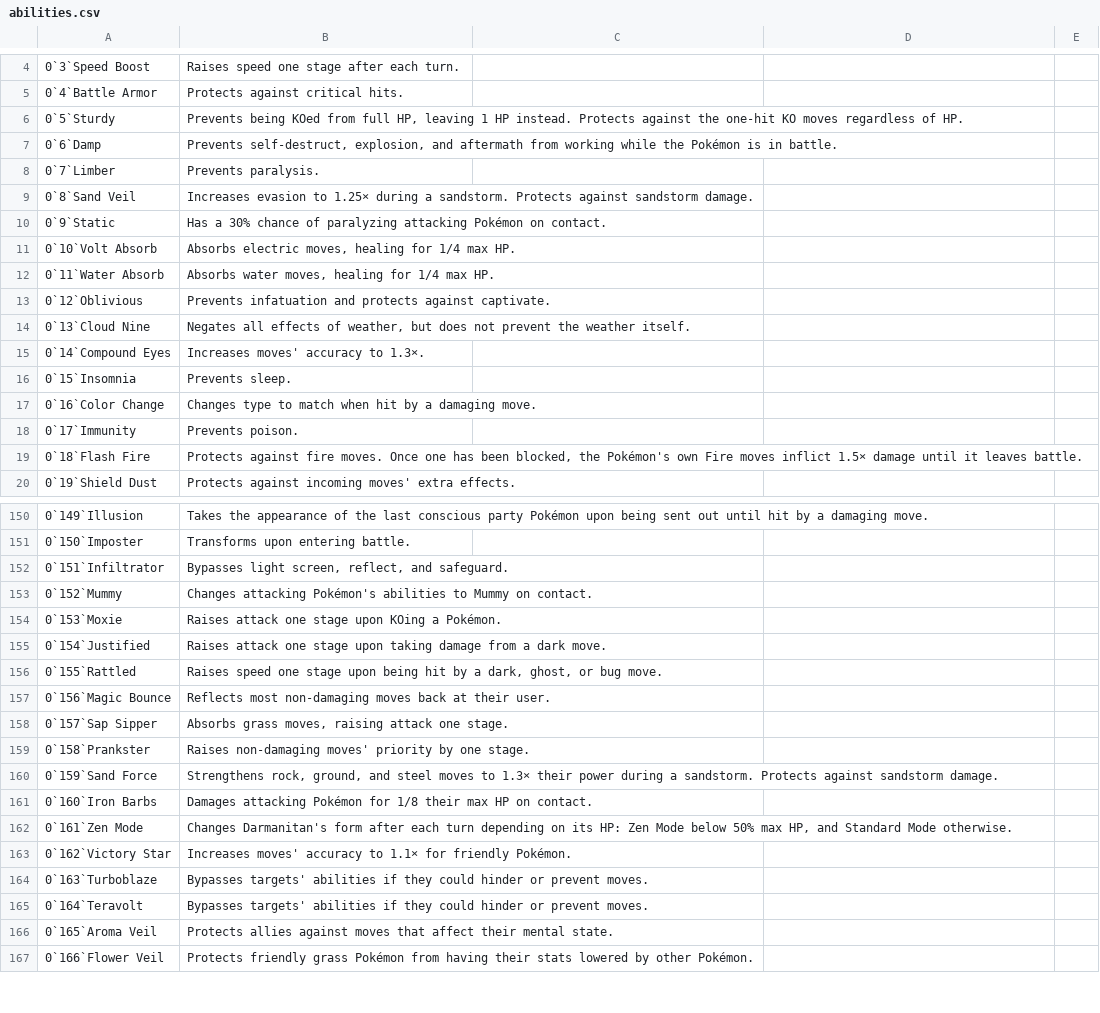
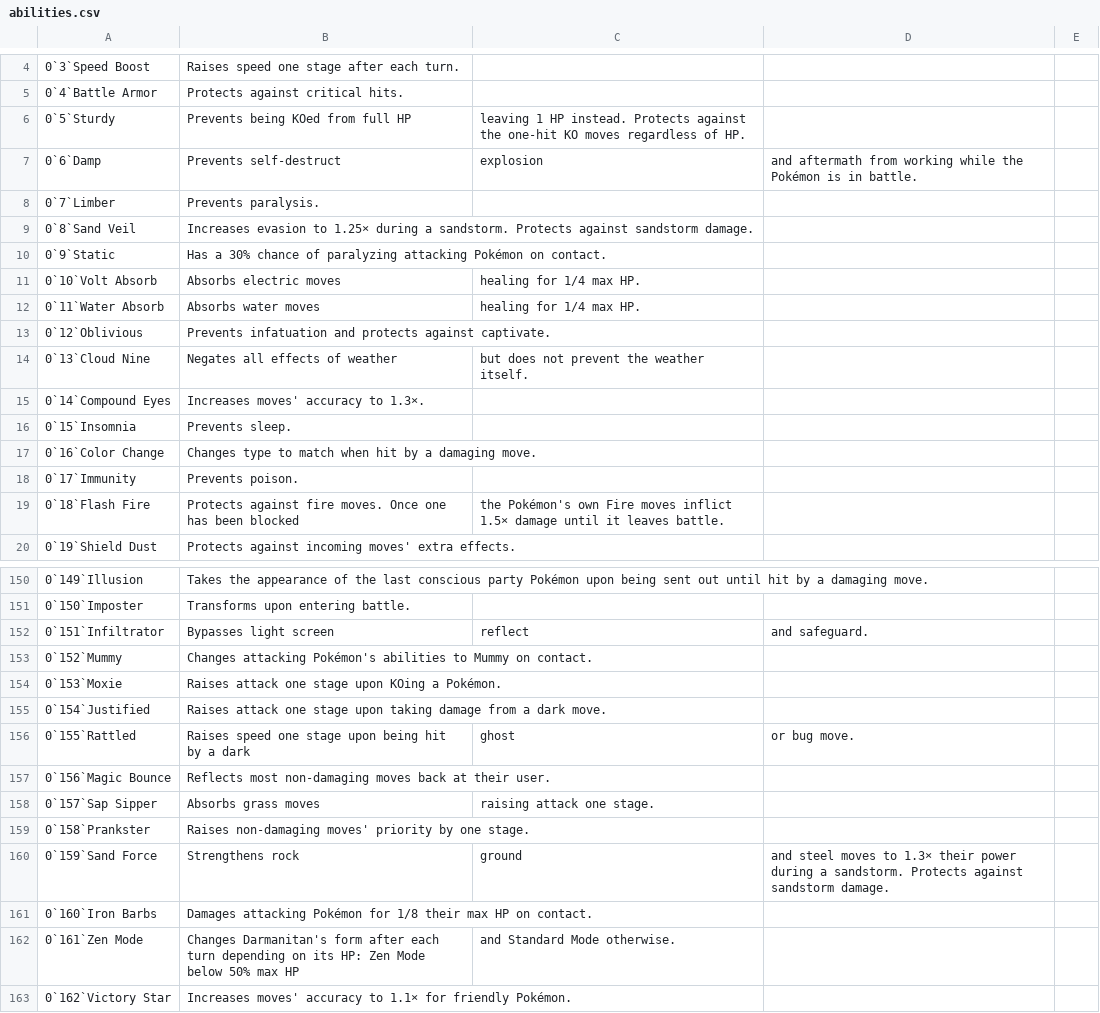
Before and after one commit to DryWaters/pokedex-back, a CSV file: data/csv/abilities.csv, drawn as a sheet; only a part is shown, gaps mark what is left out; the shorter side is filled out with more unchanged rows; the diff covers the shown part only; the diff names each change by its address in the sheet, - before the commit and + after, or states it on an @@ line.

Commit message:
Removes quotations from effects

```diff
--- a/data/csv/abilities.csv
+++ b/data/csv/abilities.csv
-B6: …from full HP, leaving 1 HP instead. Protects against the one-hit KO moves regardless of HP.
+B6: …from full HP
-C6: (empty)
+C6: leaving 1 HP instead. Protects against the one-hit KO moves regardless of HP.
-B7: Prevents self-destruct, explosion, and aftermath from working while the Pokémon is in battle.
+B7: Prevents self-destruct
-C7: (empty)
+C7: explosion
-D7: (empty)
+D7: and aftermath from working while the Pokémon is in battle.
-B11: Absorbs electric moves, healing for 1/4 max HP.
+B11: Absorbs electric moves
-C11:C12: (empty)
+C11:C12: healing for 1/4 max HP.
-B12: Absorbs water moves, healing for 1/4 max HP.
+B12: Absorbs water moves
-B14: …effects of weather, but does not prevent the weather itself.
+B14: …effects of weather
-C14: (empty)
+C14: but does not prevent the weather itself.
-B19: …has been blocked, the Pokémon's own Fire moves inflict 1.5× damage until it leaves battle.
+B19: …has been blocked
-C19: (empty)
+C19: the Pokémon's own Fire moves inflict 1.5× damage until it leaves battle.
-B152: Bypasses light screen, reflect, and safeguard.
+B152: Bypasses light screen
-C152: (empty)
+C152: reflect
-D152: (empty)
+D152: and safeguard.
-B156: …by a dark, ghost, or bug move.
+B156: …by a dark
-C156: (empty)
+C156: ghost
-D156: (empty)
+D156: or bug move.
-B158: Absorbs grass moves, raising attack one stage.
+B158: Absorbs grass moves
-C158: (empty)
+C158: raising attack one stage.
-B160: Strengthens rock, ground, and steel moves to 1.3× their power during a sandstorm. Protects against sandstorm damage.
+B160: Strengthens rock
-C160: (empty)
+C160: ground
-D160: (empty)
+D160: and steel moves to 1.3× their power during a sandstorm. Protects against sandstorm damage.
-B162: …50% max HP, and Standard Mode otherwise.
+B162: …50% max HP
-C162: (empty)
+C162: and Standard Mode otherwise.
```
Also changed, not shown: 70 edited cells elsewhere in this file.
